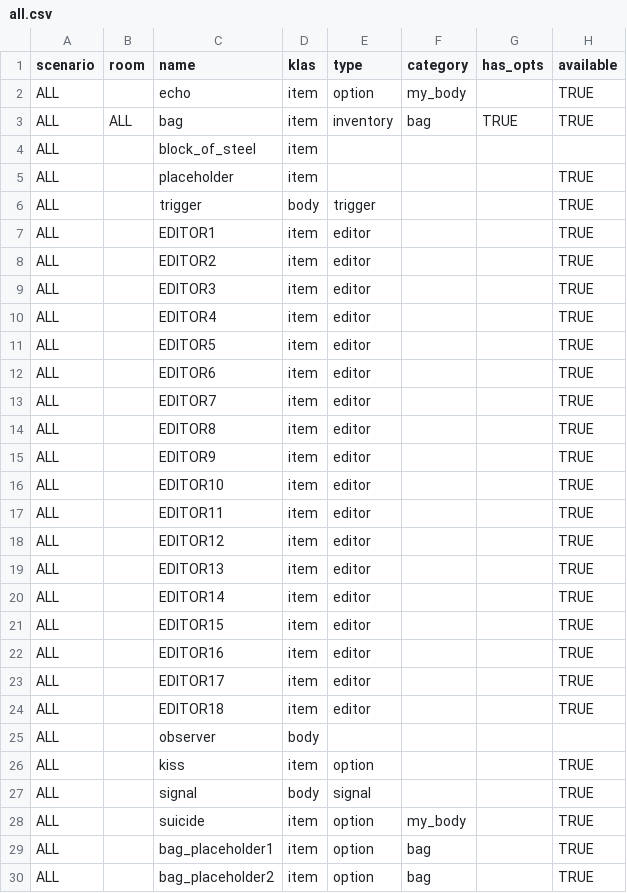
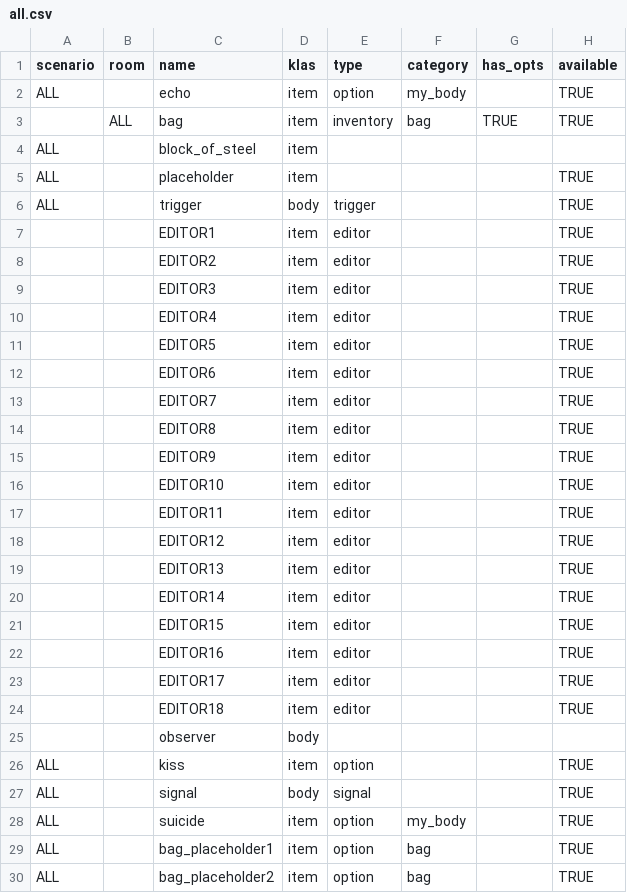
Before and after one commit to dimch0/circles, a CSV file: data/all.csv, drawn as a sheet; only a part is shown; the diff names each change by its address in the sheet, - before the commit and + after, or states it on an @@ line.

```diff
--- a/data/all.csv
+++ b/data/all.csv
-A3 (scenario): ALL
+A3 (scenario): (empty)
-A7:A25 (scenario): ALL
+A7:A25 (scenario): (empty)
```
Also changed, not shown: data/scenario_1.csv, 23 other files.
